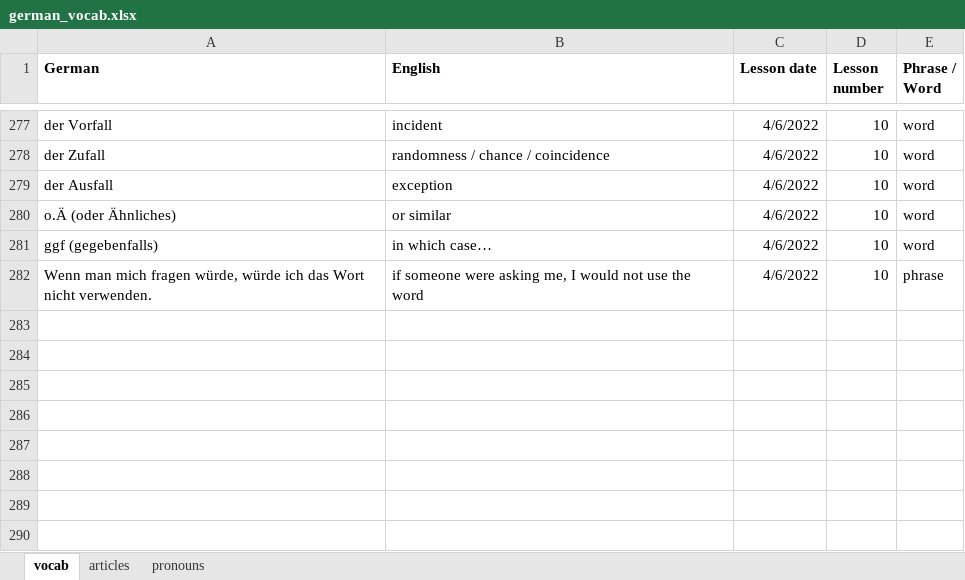
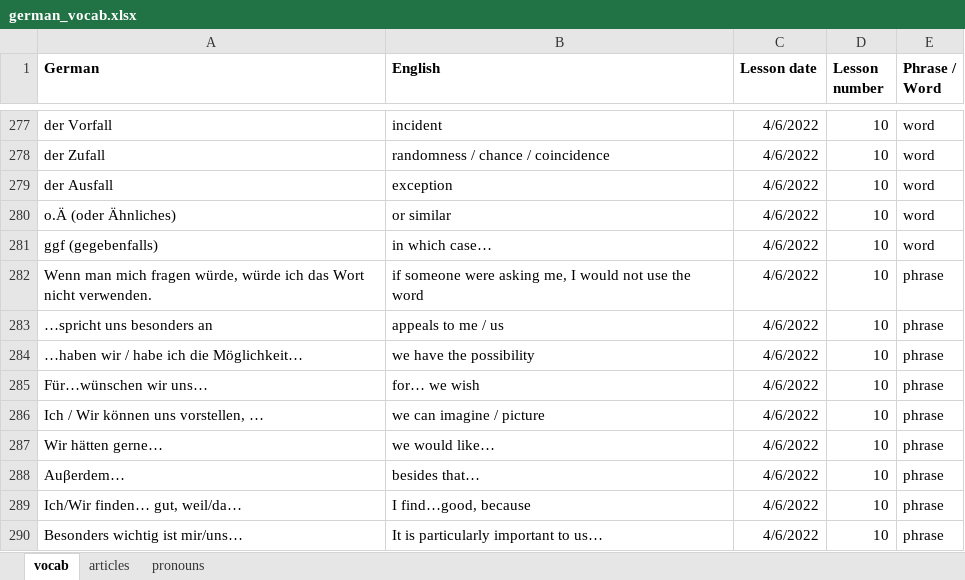
Before and after one commit to matthieulebret/german_lessons, an Excel workbook: german_vocab.xlsx, sheet vocab, drawn as a sheet; only a part is shown, gaps mark what is left out; values as stored, in another font and other column widths than the file's, no borders; the diff names each change by its address in the sheet, - before the commit and + after, or states it on an @@ line.

Commit message:
Add files via upload

```diff
--- a/german_vocab.xlsx (sheet vocab)
+++ b/german_vocab.xlsx (sheet vocab)
+row 283: …spricht uns besonders an | appeals to me / us | 4/6/2022 | 10 | phrase
+row 284: …haben wir / habe ich die Möglichkeit… | we have the possibility | 4/6/2022 | 10 | phrase
+row 285: Für…wünschen wir uns… | for… we wish | 4/6/2022 | 10 | phrase
+row 286: Ich / Wir können uns vorstellen, … | we can imagine / picture | 4/6/2022 | 10 | phrase
+row 287: Wir hätten gerne… | we would like… | 4/6/2022 | 10 | phrase
+row 288: Auβerdem… | besides that… | 4/6/2022 | 10 | phrase
+row 289: Ich/Wir finden… gut, weil/da… | I find…good, because | 4/6/2022 | 10 | phrase
+row 290: Besonders wichtig ist mir/uns… | It is particularly important to us… | 4/6/2022 | 10 | phrase
```
